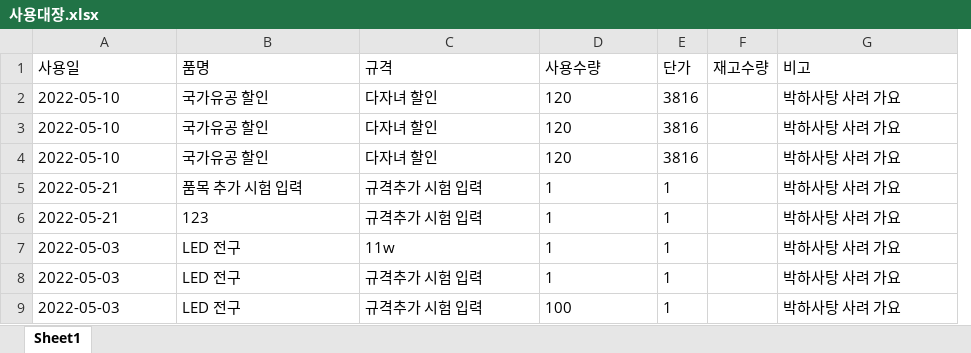
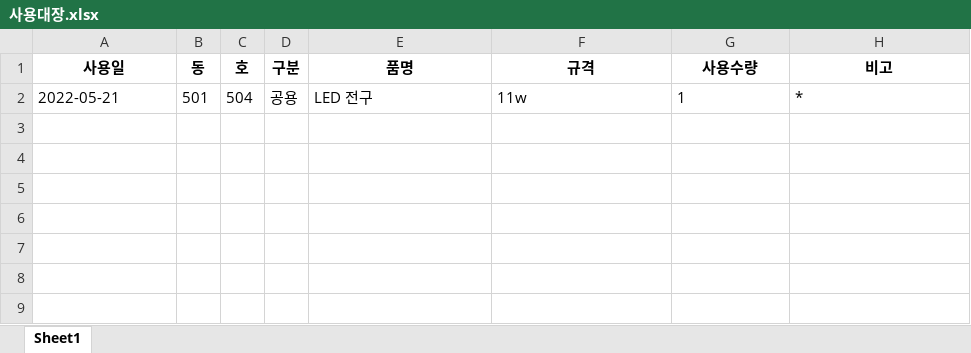
Before and after one commit to limhoontaig/pygame, an Excel workbook: Nado Game/pyqt5/자재관리/사용대장.xlsx, sheet Sheet1, drawn as a sheet; values as stored, in another font and other column widths than the file's, no borders; removed rows and columns are numbered as before the commit, all else as after; the diff names each change by its address in the sheet, - before the commit and + after, or states it on an @@ line.

```diff
--- a/Nado Game/pyqt5/자재관리/사용대장.xlsx (sheet Sheet1)
+++ b/Nado Game/pyqt5/자재관리/사용대장.xlsx (sheet Sheet1)
+column B (동), row 2: 501
+column C (호), row 2: 504
+column D (구분), row 2: 공용
-column E (단가), row 7: 1
-column F (재고수량), empty
@@ A1 bold: off → on, alignment: left → center @@
@@ E1:G1 bold: off → on, alignment: left → center @@
@@ H1 bold: off → on, alignment: left → center @@
-row 2: 2022-05-10 | 국가유공 할인 | 다자녀 할인 | 120 | 3816 |  | 박하사탕 사려 가요
-row 3: 2022-05-10 | 국가유공 할인 | 다자녀 할인 | 120 | 3816 |  | 박하사탕 사려 가요
-row 4: 2022-05-10 | 국가유공 할인 | 다자녀 할인 | 120 | 3816 |  | 박하사탕 사려 가요
-row 5: 2022-05-21 | 품목 추가 시험 입력 | 규격추가 시험 입력 | 1 | 1 |  | 박하사탕 사려 가요
-row 6: 2022-05-21 | 123 | 규격추가 시험 입력 | 1 | 1 |  | 박하사탕 사려 가요
-A2 (사용일): 2022-05-03
+A2 (사용일): 2022-05-21
-H2 (비고): 박하사탕 사려 가요
+H2 (비고): *
-row 8: 2022-05-03 | LED 전구 | 규격추가 시험 입력 | 1 | 1 |  | 박하사탕 사려 가요
-row 9: 2022-05-03 | LED 전구 | 규격추가 시험 입력 | 100 | 1 |  | 박하사탕 사려 가요
```
Also changed, not shown: Nado Game/pyqt5/자재관리/입고대장.xlsx.
